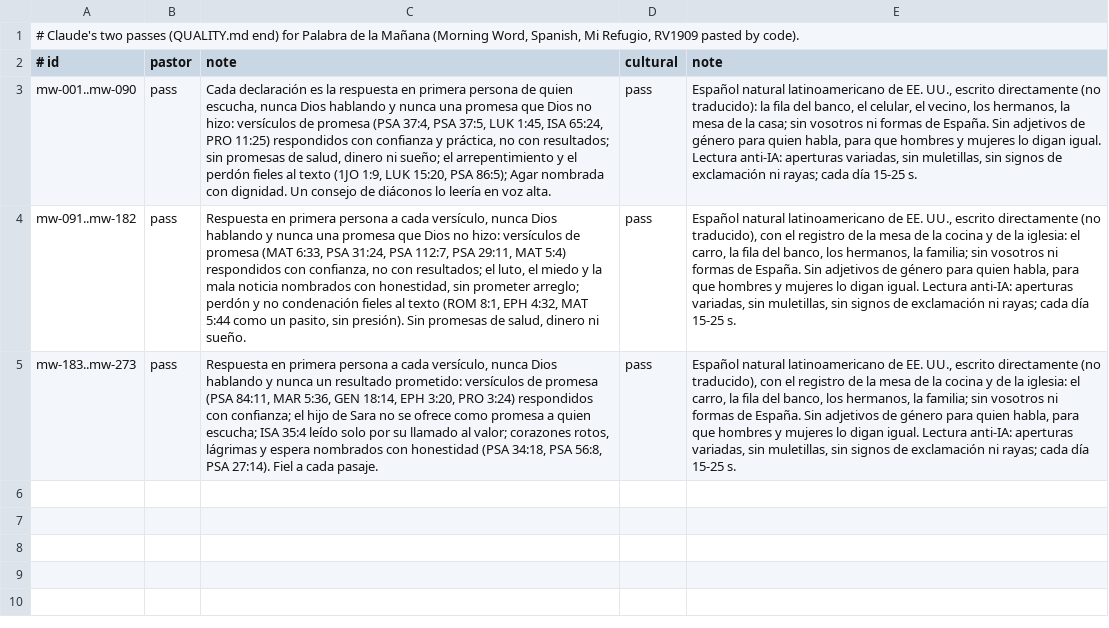
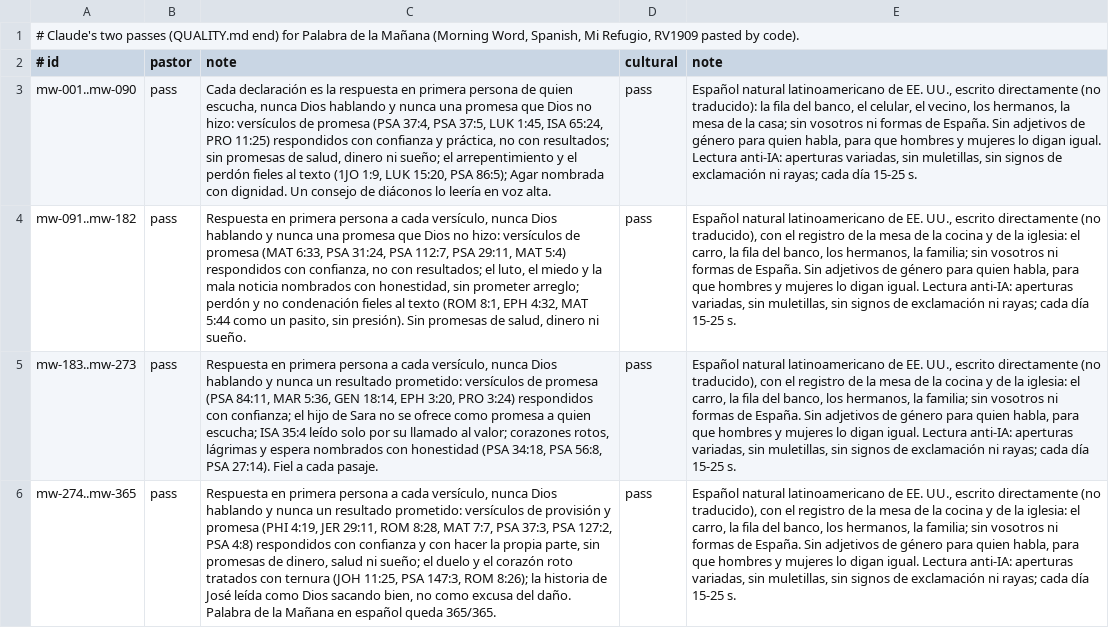
Before and after one commit to seq23/peace-be-still, a TSV file: content/src/reviews/morning-word-es.tsv, drawn as a sheet; the diff names each change by its address in the sheet, - before the commit and + after, or states it on an @@ line.

```diff
--- a/content/src/reviews/morning-word-es.tsv
+++ b/content/src/reviews/morning-word-es.tsv
+row 6: mw-274..mw-365 | pass | Respuesta en primera persona a cada versículo, nunca Dios hablando y nunca un resultado prometido: versículos de provisión y promesa (PHI 4:19, JER 29:11, ROM 8:28, MAT 7:7, PSA 37:3, PSA 127:2, PSA 4:8) respondidos con confianza y con hacer la propia parte, sin promesas de dinero, salud ni sueño; el duelo y el corazón roto tratados con ternura (JOH 11:25, PSA 147:3, ROM 8:26); la historia de José leída como Dios sacando bien, no como excusa del daño. Palabra de la Mañana en español queda 365/365. | pass | Español natural latinoamericano de EE. UU., escrito directamente (no traducido), con el registro de la mesa de la cocina y de la iglesia: el carro, la fila del banco, los hermanos, la familia; sin vosotros ni formas de España. Sin adjetivos de género para quien habla, para que hombres y mujeres lo digan igual. Lectura anti-IA: aperturas variadas, sin muletillas, sin signos de exclamación ni rayas; cada día 15-25 s.
```
Also changed, not shown: content/src/drafts/log.tsv, 3 other files.
